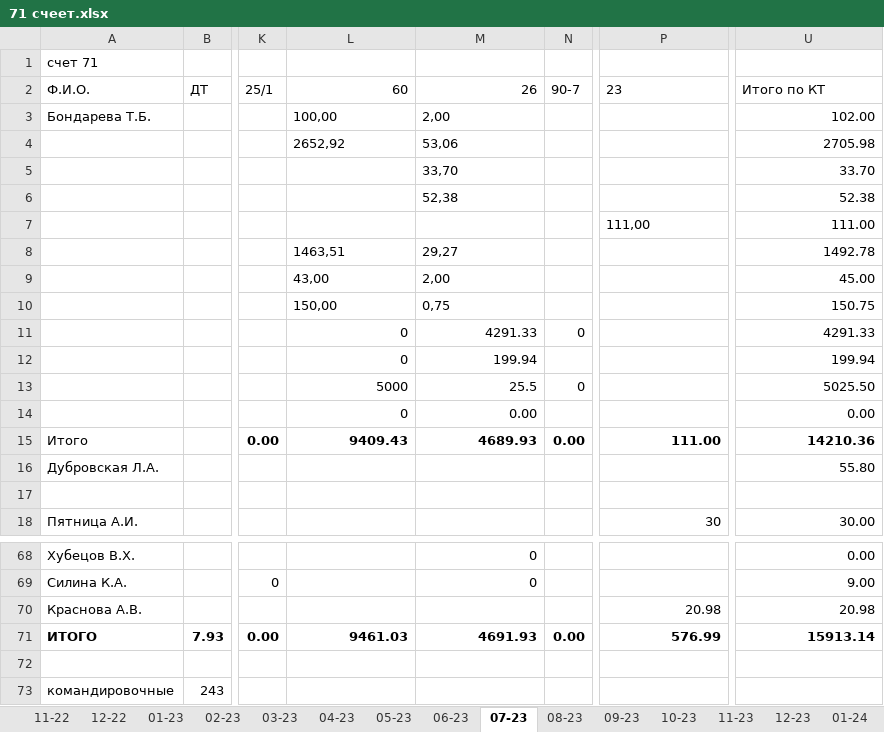
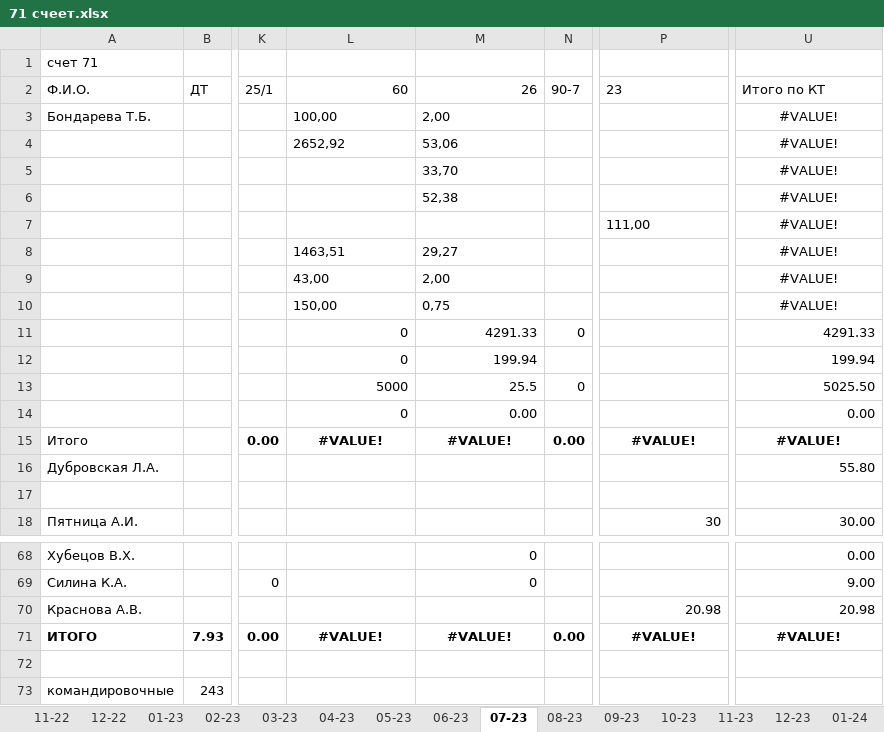
Before and after one commit to NearVich/zhivot, an Excel workbook: 71 счеет.xlsx, sheet 07-23, drawn as a sheet; only a part is shown, gaps mark what is left out; values as stored, in another font and other column widths than the file's, no borders; the diff names each change by its address in the sheet, - before the commit and + after, or states it on an @@ line.

```diff
--- a/71 счеет.xlsx (sheet 07-23)
+++ b/71 счеет.xlsx (sheet 07-23)
-U3: 102.00
+U3: #VALUE!
-U3:U10 alignment: right
+U3:U10 alignment: center
-U4: 2705.98
+U4: #VALUE!
-U5: 33.70
+U5: #VALUE!
-U6: 52.38
+U6: #VALUE!
-U7: 111.00
+U7: #VALUE!
-U8: 1492.78
+U8: #VALUE!
-U9: 45.00
+U9: #VALUE!
-U10: 150.75
+U10: #VALUE!
-L15: 9409.43
+L15: #VALUE!
-L15:M15 alignment: right
+L15:M15 alignment: center
-M15: 4689.93
+M15: #VALUE!
-P15: 111.00
+P15: #VALUE!
-P15 alignment: right
+P15 alignment: center
-U15: 14210.36
+U15: #VALUE!
-U15 alignment: right
+U15 alignment: center
-L71: 9461.03
+L71: #VALUE!
-L71:M71 alignment: right
+L71:M71 alignment: center
-M71: 4691.93
+M71: #VALUE!
-P71: 576.99
+P71: #VALUE!
-P71 alignment: right
+P71 alignment: center
-U71: 15913.14
+U71: #VALUE!
-U71 alignment: right
+U71 alignment: center
```
Also changed, not shown: sheet 09-26, sheet 05-24, sheet 11-24, sheet 01-24, sheet 09-23, sheet 06-24, 13 more sheets, formulas that keep their value, гсм приход 2026 год.xlsx, животноводство/24 форма 2025 год/24 форма октябрь 2025.xlsx, 31 other files.
